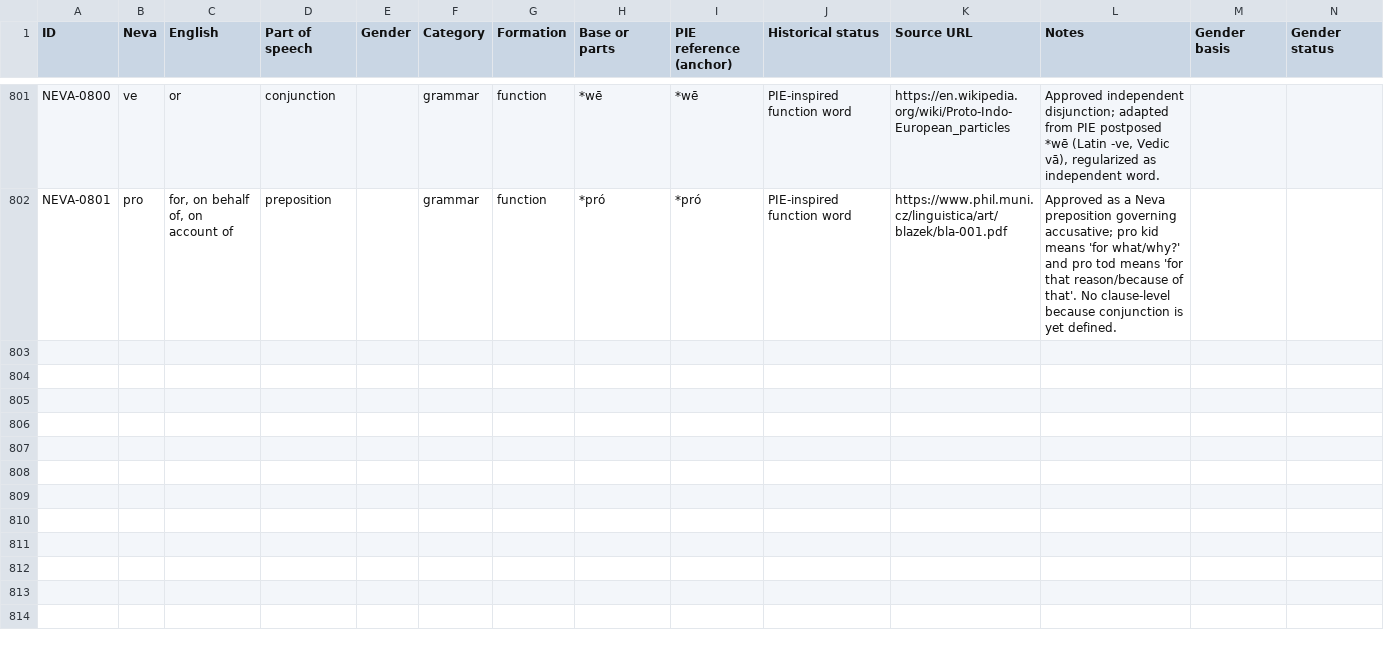
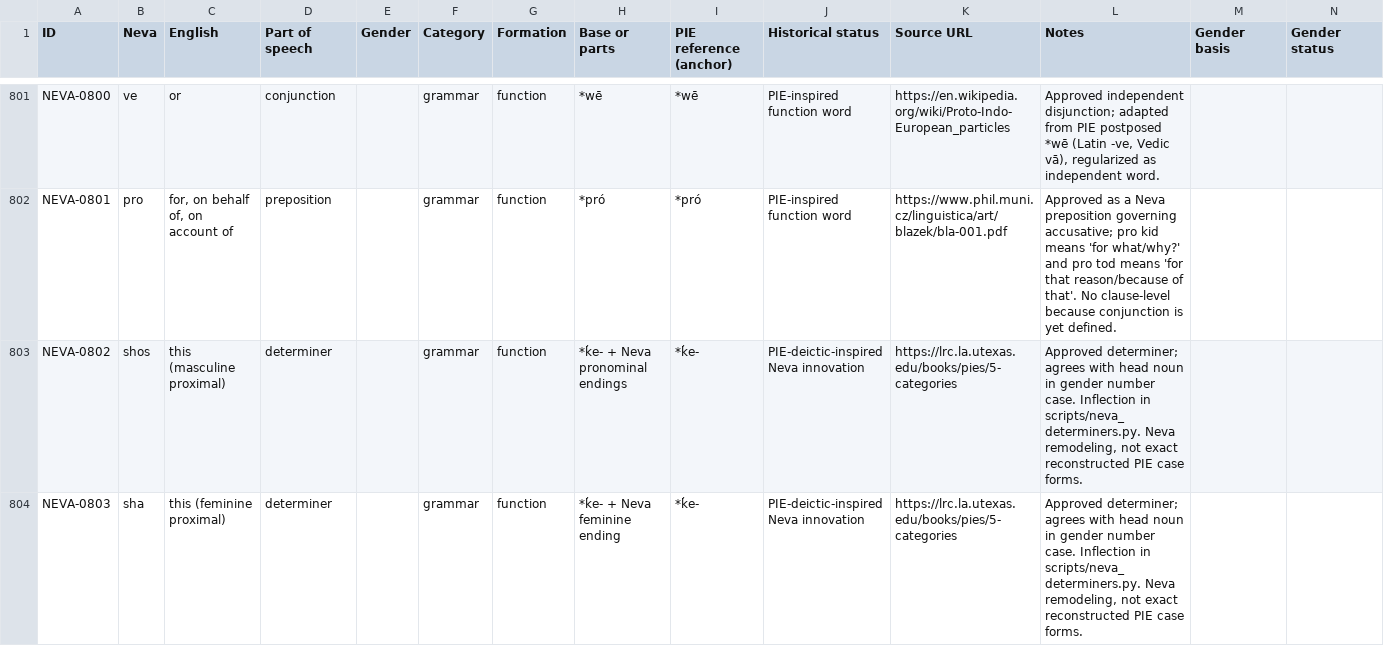
Before and after one commit to basperheim/neva-neo-indo-european-language, a CSV file: data/neva_dictionary_v1_1.csv, drawn as a sheet; only a part is shown, gaps mark what is left out; rows hold the shown columns only; the diff covers the shown part only; the diff names each change by its address in the sheet, - before the commit and + after, or states it on an @@ line.

```diff
--- a/data/neva_dictionary_v1_1.csv
+++ b/data/neva_dictionary_v1_1.csv
+row 803: NEVA-0802 | shos | this (masculine proximal) | determiner |  | grammar | function | *ḱe- + Neva pronominal endings | *ḱe- | PIE-deictic-inspired Neva innovation | https://lrc.la.utexas.edu/books/pies/5-categories | Approved determiner; agrees with head noun in gender number case. Inflection in scripts/neva_determiners.py. Neva remodeling, not exact reconstructed PIE case forms.
+row 804: NEVA-0803 | sha | this (feminine proximal) | determiner |  | grammar | function | *ḱe- + Neva feminine ending | *ḱe- | PIE-deictic-inspired Neva innovation | https://lrc.la.utexas.edu/books/pies/5-categories | Approved determiner; agrees with head noun in gender number case. Inflection in scripts/neva_determiners.py. Neva remodeling, not exact reconstructed PIE case forms.
```
Also changed, not shown: 5 added rows elsewhere in this file.
